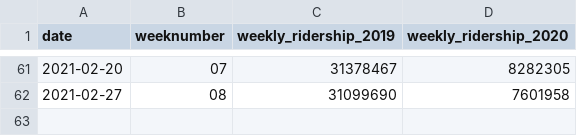
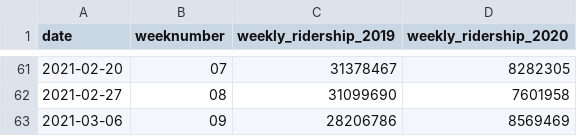
Before and after one commit to gilzreid/MTAData, a CSV file: MTA_weekly_data_summary.csv, drawn as a sheet; only a part is shown, gaps mark what is left out.

Commit message:
Weekly data update

```diff
--- a/MTA_weekly_data_summary.csv
+++ b/MTA_weekly_data_summary.csv
@@ -62 +62,2 @@
 2021-02-27,"08",31099690,7601958
+2021-03-06,"09",28206786,8569469
```
Also changed, not shown: 1 other file.
